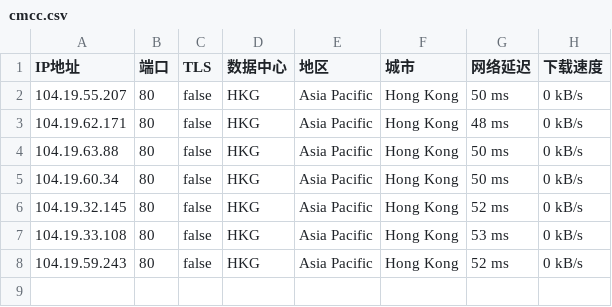
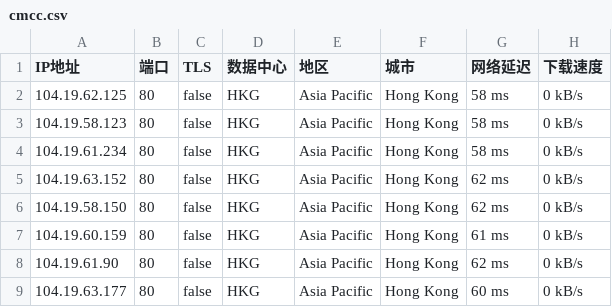
Before and after one commit to greycc2021/iptools, a CSV file: iptest/cmcc.csv, drawn as a sheet.

Commit message:
Update:2024-08-20-16:45:01

```diff
--- a/iptest/cmcc.csv
+++ b/iptest/cmcc.csv
@@ -1,8 +1,9 @@
 IP地址,端口,TLS,数据中心,地区,城市,网络延迟,下载速度
-104.19.55.207,80,false,HKG,Asia Pacific,Hong Kong,50 ms,0 kB/s
-104.19.62.171,80,false,HKG,Asia Pacific,Hong Kong,48 ms,0 kB/s
-104.19.63.88,80,false,HKG,Asia Pacific,Hong Kong,50 ms,0 kB/s
-104.19.60.34,80,false,HKG,Asia Pacific,Hong Kong,50 ms,0 kB/s
-104.19.32.145,80,false,HKG,Asia Pacific,Hong Kong,52 ms,0 kB/s
-104.19.33.108,80,false,HKG,Asia Pacific,Hong Kong,53 ms,0 kB/s
-104.19.59.243,80,false,HKG,Asia Pacific,Hong Kong,52 ms,0 kB/s
+104.19.62.125,80,false,HKG,Asia Pacific,Hong Kong,58 ms,0 kB/s
+104.19.58.123,80,false,HKG,Asia Pacific,Hong Kong,58 ms,0 kB/s
+104.19.61.234,80,false,HKG,Asia Pacific,Hong Kong,58 ms,0 kB/s
+104.19.63.152,80,false,HKG,Asia Pacific,Hong Kong,62 ms,0 kB/s
+104.19.58.150,80,false,HKG,Asia Pacific,Hong Kong,62 ms,0 kB/s
+104.19.60.159,80,false,HKG,Asia Pacific,Hong Kong,61 ms,0 kB/s
+104.19.61.90,80,false,HKG,Asia Pacific,Hong Kong,62 ms,0 kB/s
+104.19.63.177,80,false,HKG,Asia Pacific,Hong Kong,60 ms,0 kB/s
```
